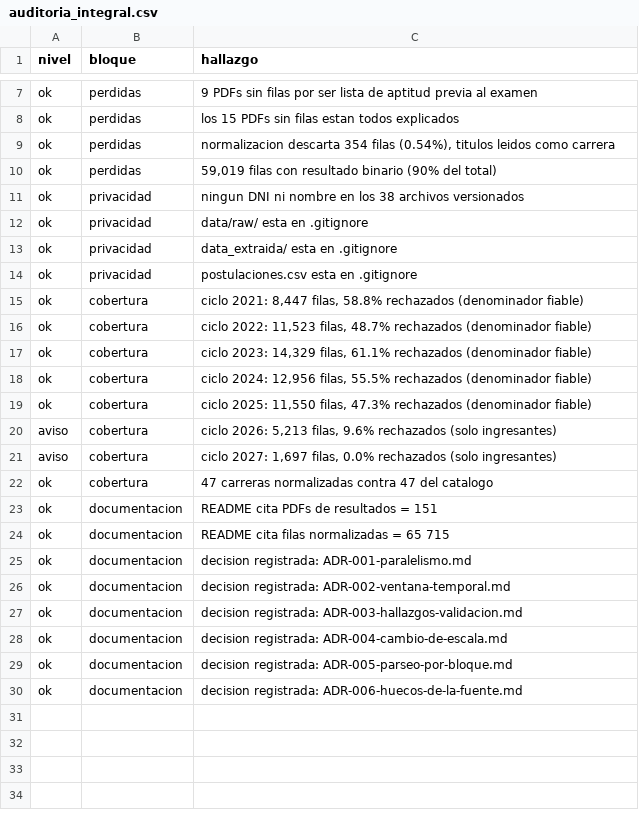
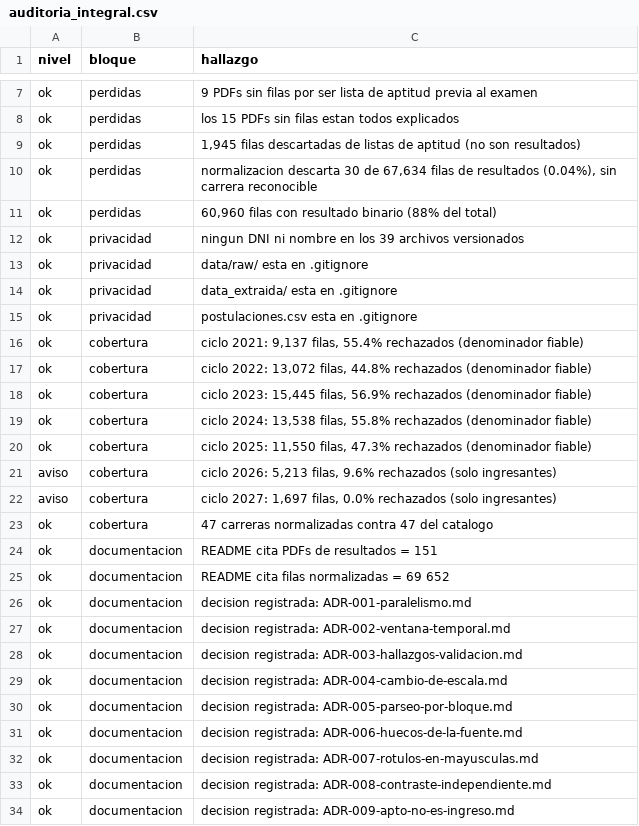
Before and after one commit to giandataengineer/UCSM-ADMISSION-ANALYTICS, a CSV file: ExtraccionPDF/data/auditoria_integral.csv, drawn as a sheet; only a part is shown, gaps mark what is left out.

```diff
--- a/ExtraccionPDF/data/auditoria_integral.csv
+++ b/ExtraccionPDF/data/auditoria_integral.csv
@@ -8,5 +8,6 @@ ok,perdidas,9 PDFs sin filas por ser lista de aptitud previa al examen
 ok,perdidas,los 15 PDFs sin filas estan todos explicados
-ok,perdidas,"normalizacion descarta 354 filas (0.54%), titulos leidos como carrera"
-ok,perdidas,"59,019 filas con resultado binario (90% del total)"
-ok,privacidad,ningun DNI ni nombre en los 38 archivos versionados
+ok,perdidas,"1,945 filas descartadas de listas de aptitud (no son resultados)"
+ok,perdidas,"normalizacion descarta 30 de 67,634 filas de resultados (0.04%), sin carrera reconocible"
+ok,perdidas,"60,960 filas con resultado binario (88% del total)"
+ok,privacidad,ningun DNI ni nombre en los 39 archivos versionados
 ok,privacidad,data/raw/ esta en .gitignore
@@ -14,6 +15,6 @@ ok,privacidad,data_extraida/ esta en .gitignore
 ok,privacidad,postulaciones.csv esta en .gitignore
-ok,cobertura,"ciclo 2021:  8,447 filas, 58.8% rechazados (denominador fiable)"
-ok,cobertura,"ciclo 2022: 11,523 filas, 48.7% rechazados (denominador fiable)"
-ok,cobertura,"ciclo 2023: 14,329 filas, 61.1% rechazados (denominador fiable)"
-ok,cobertura,"ciclo 2024: 12,956 filas, 55.5% rechazados (denominador fiable)"
+ok,cobertura,"ciclo 2021:  9,137 filas, 55.4% rechazados (denominador fiable)"
+ok,cobertura,"ciclo 2022: 13,072 filas, 44.8% rechazados (denominador fiable)"
+ok,cobertura,"ciclo 2023: 15,445 filas, 56.9% rechazados (denominador fiable)"
+ok,cobertura,"ciclo 2024: 13,538 filas, 55.8% rechazados (denominador fiable)"
 ok,cobertura,"ciclo 2025: 11,550 filas, 47.3% rechazados (denominador fiable)"
@@ -23,3 +24,3 @@ ok,cobertura,47 carreras normalizadas contra 47 del catalogo
 ok,documentacion,README cita PDFs de resultados = 151
-ok,documentacion,README cita filas normalizadas = 65 715
+ok,documentacion,README cita filas normalizadas = 69 652
 ok,documentacion,decision registrada: ADR-001-paralelismo.md
@@ -30 +31,4 @@ ok,documentacion,decision registrada: ADR-005-parseo-por-bloque.md
 ok,documentacion,decision registrada: ADR-006-huecos-de-la-fuente.md
+ok,documentacion,decision registrada: ADR-007-rotulos-en-mayusculas.md
+ok,documentacion,decision registrada: ADR-008-contraste-independiente.md
+ok,documentacion,decision registrada: ADR-009-apto-no-es-ingreso.md
```
Also changed, not shown: ExtraccionPDF/data_normalizada/gold/admision_por_carrera.csv, ExtraccionPDF/data_normalizada/gold/comparador_modalidad.csv, 12 other files.
